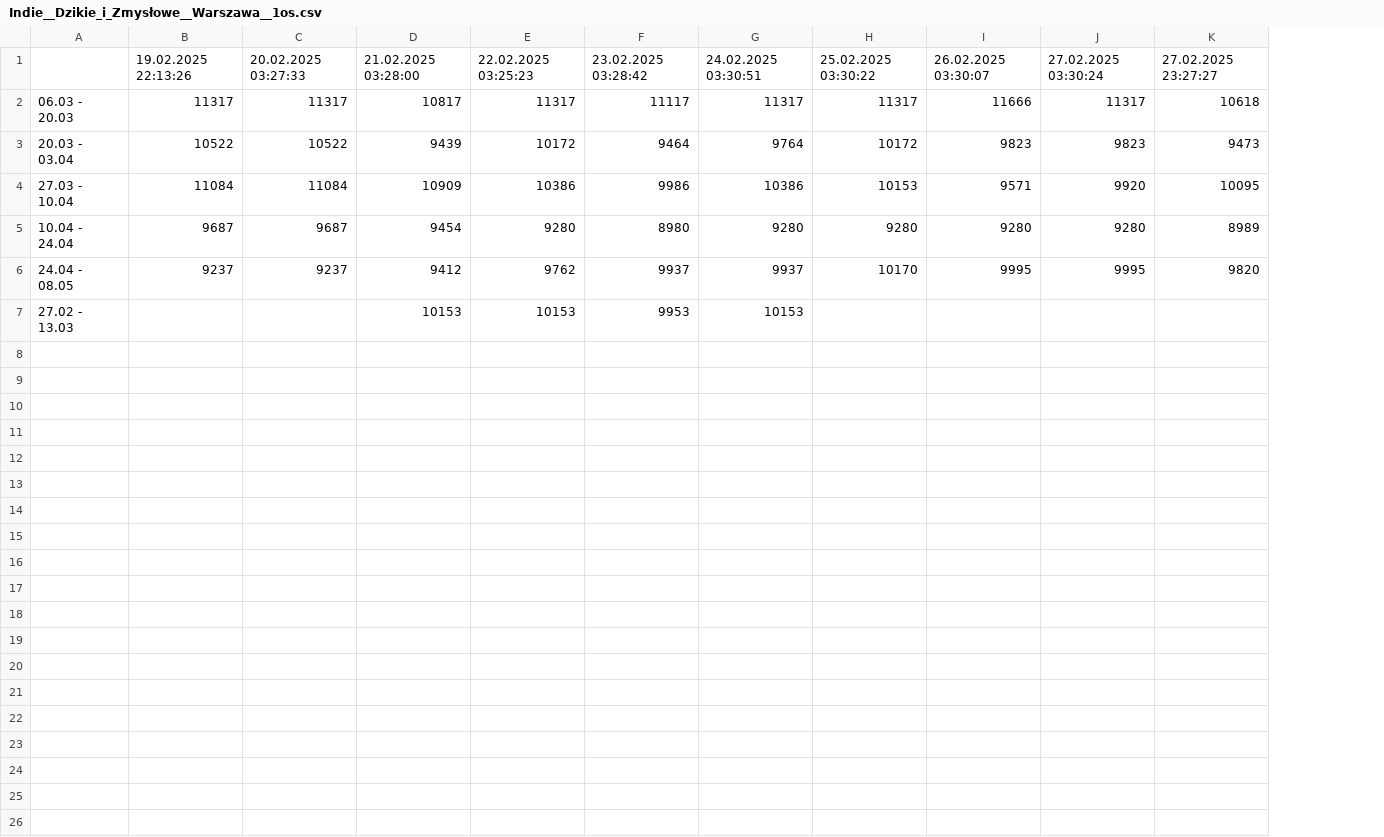
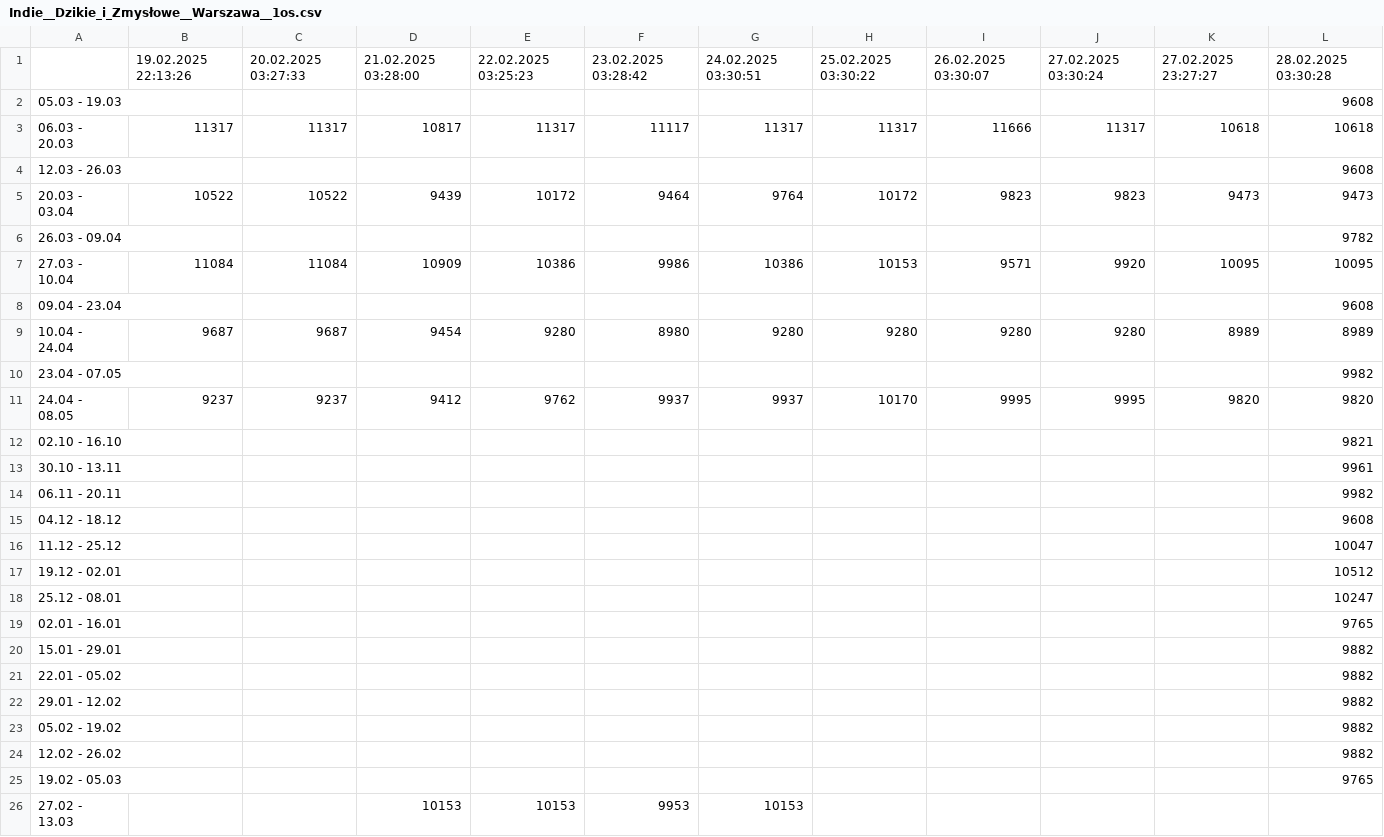
Before and after one commit to filipbiernat/RScraper, a CSV file: data/Indie__Dzikie_i_Zmysłowe__Warszawa__1os.csv, drawn as a sheet; addresses are those after the commit; the diff names each change by its address in the sheet, - before the commit and + after, or states it on an @@ line.

```diff
--- a/data/Indie__Dzikie_i_Zmysłowe__Warszawa__1os.csv
+++ b/data/Indie__Dzikie_i_Zmysłowe__Warszawa__1os.csv
+column L, row 1: 28.02.2025 03:30:28; row 3: 10618; row 5: 9473; row 7: 10095; row 9: 8989; row 11: 9820
+row 2: 05.03 - 19.03 |  |  |  |  |  |  |  |  |  |  | 9608
+row 4: 12.03 - 26.03 |  |  |  |  |  |  |  |  |  |  | 9608
+row 6: 26.03 - 09.04 |  |  |  |  |  |  |  |  |  |  | 9782
+row 8: 09.04 - 23.04 |  |  |  |  |  |  |  |  |  |  | 9608
+row 10: 23.04 - 07.05 |  |  |  |  |  |  |  |  |  |  | 9982
+row 12: 02.10 - 16.10 |  |  |  |  |  |  |  |  |  |  | 9821
+row 13: 30.10 - 13.11 |  |  |  |  |  |  |  |  |  |  | 9961
+row 14: 06.11 - 20.11 |  |  |  |  |  |  |  |  |  |  | 9982
+row 15: 04.12 - 18.12 |  |  |  |  |  |  |  |  |  |  | 9608
+row 16: 11.12 - 25.12 |  |  |  |  |  |  |  |  |  |  | 10047
+row 17: 19.12 - 02.01 |  |  |  |  |  |  |  |  |  |  | 10512
+row 18: 25.12 - 08.01 |  |  |  |  |  |  |  |  |  |  | 10247
+row 19: 02.01 - 16.01 |  |  |  |  |  |  |  |  |  |  | 9765
+row 20: 15.01 - 29.01 |  |  |  |  |  |  |  |  |  |  | 9882
+row 21: 22.01 - 05.02 |  |  |  |  |  |  |  |  |  |  | 9882
+row 22: 29.01 - 12.02 |  |  |  |  |  |  |  |  |  |  | 9882
+row 23: 05.02 - 19.02 |  |  |  |  |  |  |  |  |  |  | 9882
+row 24: 12.02 - 26.02 |  |  |  |  |  |  |  |  |  |  | 9882
+row 25: 19.02 - 05.03 |  |  |  |  |  |  |  |  |  |  | 9765
```
Also changed, not shown: data/Indie__Dzikie_i_Zmysłowe__Warszawa__2os.csv, data/Tunezja__Wielobarwna_Mozaika__Katowice__1os.csv, 15 other files.
